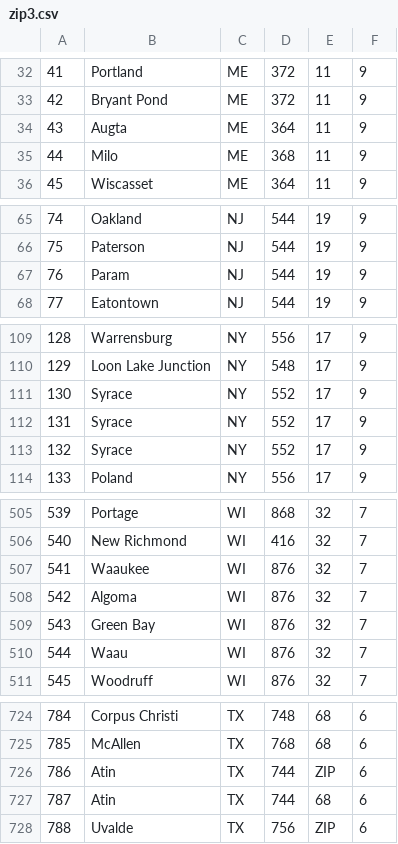
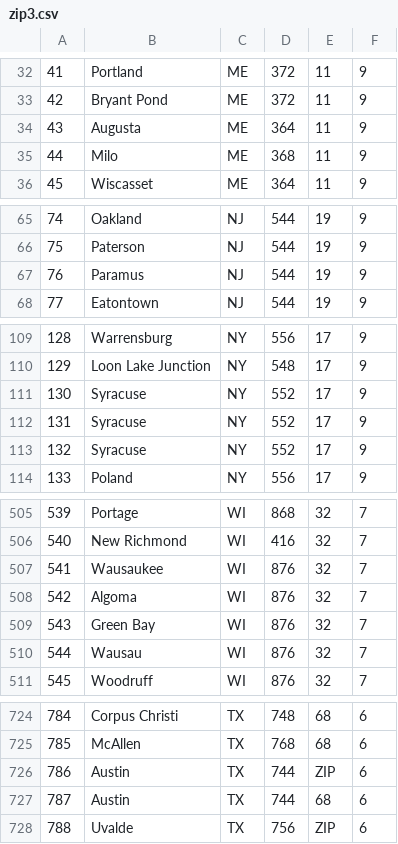
Before and after one commit to deptofdefense/move.mil, a CSV file: db/seeds/zip3.csv, drawn as a sheet; only a part is shown, gaps mark what is left out; the diff covers the shown part only.

Commit message:
Fix all of the basepoint city names that lost their "us"-es

```diff
--- a/db/seeds/zip3.csv
+++ b/db/seeds/zip3.csv
@@ -33,3 +33,3 @@
 42,Bryant Pond,ME,372,11,9
-43,Augta,ME,364,11,9
+43,Augusta,ME,364,11,9
 44,Milo,ME,368,11,9
@@ -66,3 +66,3 @@
 75,Paterson,NJ,544,19,9
-76,Param,NJ,544,19,9
+76,Paramus,NJ,544,19,9
 77,Eatontown,NJ,544,19,9
@@ -110,5 +110,5 @@
 129,Loon Lake Junction,NY,548,17,9
-130,Syrace,NY,552,17,9
-131,Syrace,NY,552,17,9
-132,Syrace,NY,552,17,9
+130,Syracuse,NY,552,17,9
+131,Syracuse,NY,552,17,9
+132,Syracuse,NY,552,17,9
 133,Poland,NY,556,17,9
@@ -506,6 +506,6 @@
 540,New Richmond,WI,416,32,7
-541,Waaukee,WI,876,32,7
+541,Wausaukee,WI,876,32,7
 542,Algoma,WI,876,32,7
 543,Green Bay,WI,876,32,7
-544,Waau,WI,876,32,7
+544,Wausau,WI,876,32,7
 545,Woodruff,WI,876,32,7
@@ -725,4 +725,4 @@
 785,McAllen,TX,768,68,6
-786,Atin,TX,744,ZIP,6
-787,Atin,TX,744,68,6
+786,Austin,TX,744,ZIP,6
+787,Austin,TX,744,68,6
 788,Uvalde,TX,756,ZIP,6
```
Also changed, not shown: 12 edited cells elsewhere in this file.
